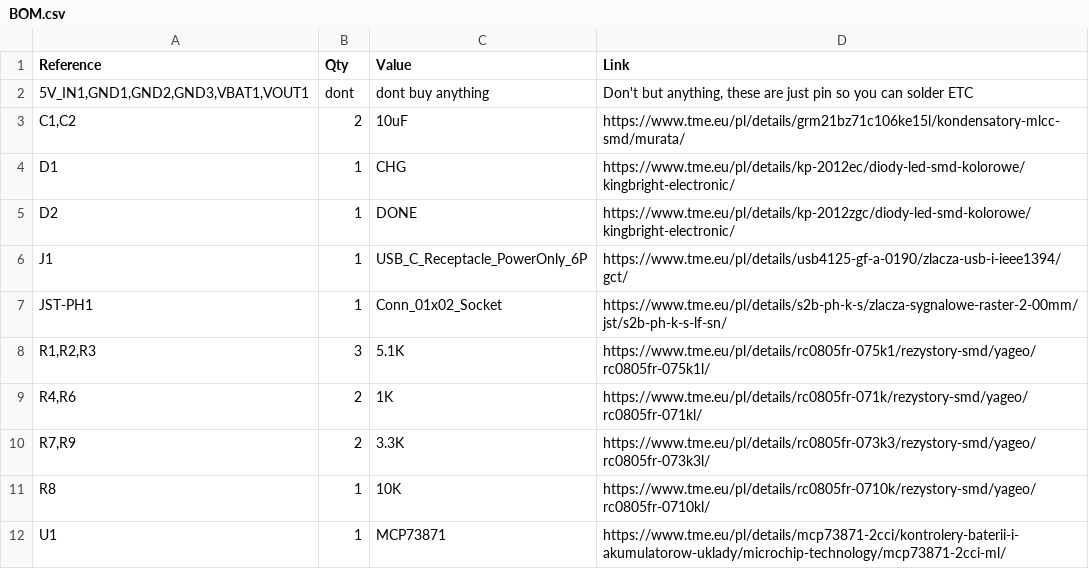
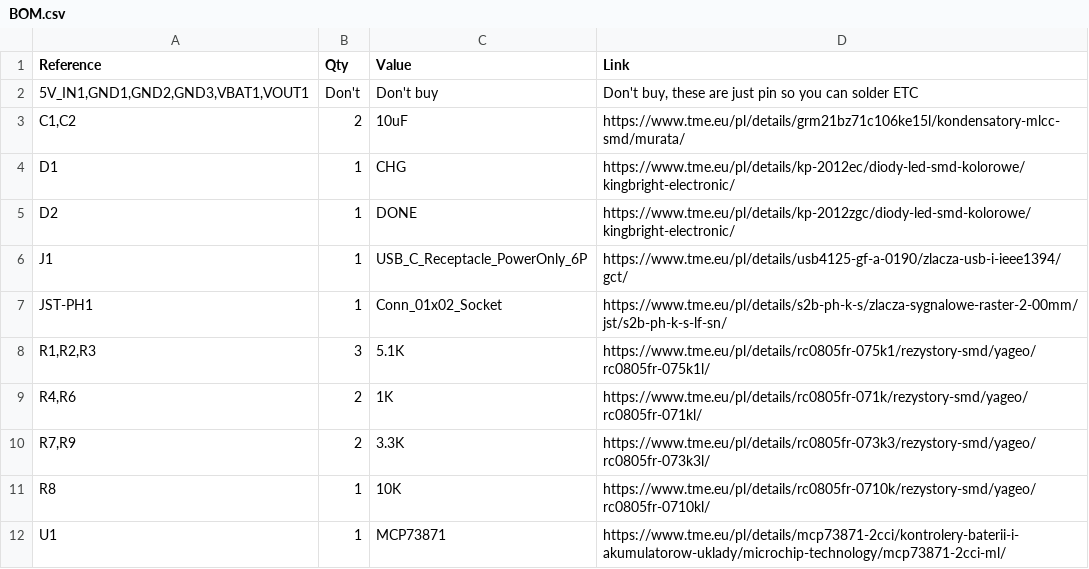
Before and after one commit to szpuszi/Li-Charger, a CSV file: BOM.csv, drawn as a sheet.

Commit message:
Update BOM.csv

```diff
--- a/BOM.csv
+++ b/BOM.csv
@@ -1,3 +1,3 @@
 Reference,Qty,Value,Link
-"5V_IN1,GND1,GND2,GND3,VBAT1,VOUT1",dont,dont buy anything,"Don't but anything, these are just pin so you can solder ETC"
+"5V_IN1,GND1,GND2,GND3,VBAT1,VOUT1",Don't,Don't buy ,"Don't buy, these are just pin so you can solder ETC"
 "C1,C2",2,10uF,https://www.tme.eu/pl/details/grm21bz71c106ke15l/kondensatory-mlcc-smd/murata/
```
